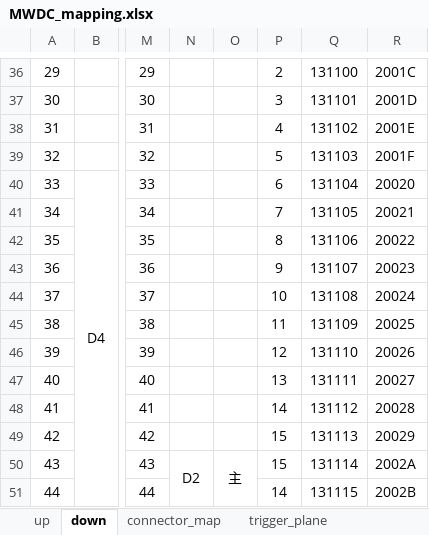
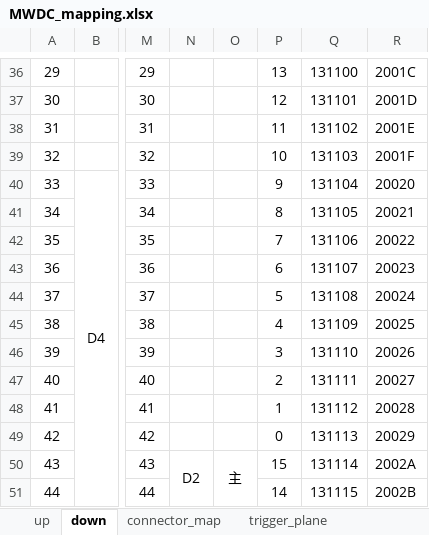
Before and after one commit to IMPETF/mwdc_ana, an Excel workbook: MWDC_mapping.xlsx, sheet down, drawn as a sheet; only a part is shown, gaps mark what is left out; values as stored, in another font and other column widths than the file's, no borders; the diff covers the shown part only; the diff names each change by its address in the sheet, - before the commit and + after, or states it on an @@ line.

Commit message:
reverse the order of U1,U2,U3 of down_mwdc. corresponding files has been generated

```diff
--- a/MWDC_mapping.xlsx (sheet down)
+++ b/MWDC_mapping.xlsx (sheet down)
-P36: 2
+P36: 13
-P37: 3
+P37: 12
-P38: 4
+P38: 11
-P39: 5
+P39: 10
-P40: 6
+P40: 9
-P41: 7
+P41: 8
-P42: 8
+P42: 7
-P43: 9
+P43: 6
-P44: 10
+P44: 5
-P45: 11
+P45: 4
-P46: 12
+P46: 3
-P47: 13
+P47: 2
-P48: 14
+P48: 1
-P49: 15
+P49: 0
```
Also changed, not shown: 28 edited cells elsewhere in this sheet, sheet connector_map, 2 other files.
